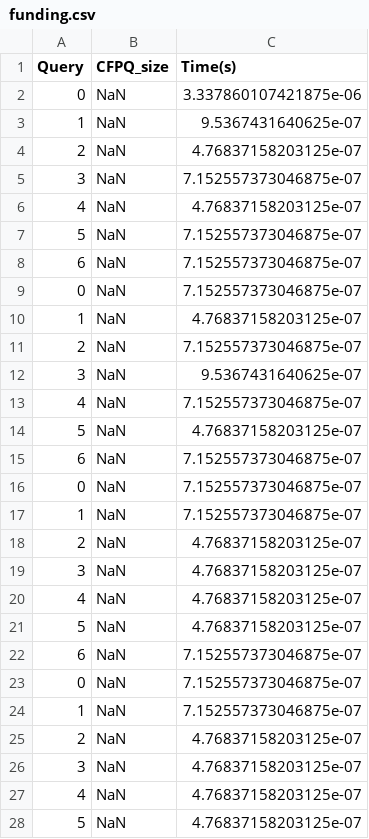
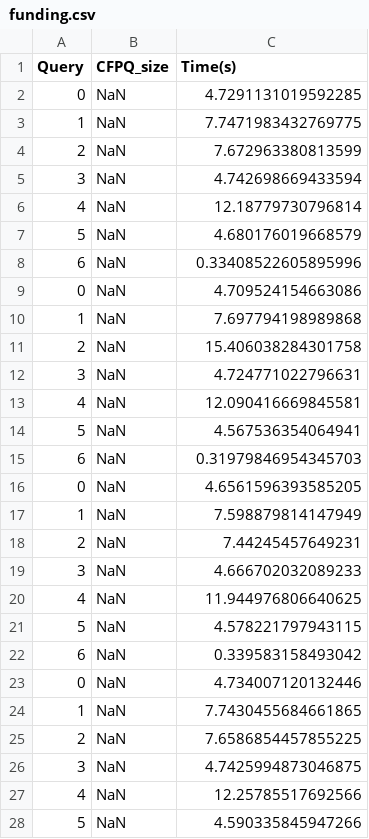
Before and after one commit to miloserdova-l/formal-lang-course, a CSV file: benchmark/cfpq_pycubool_tensor/funding.csv, drawn as a sheet; only a part is shown; the diff covers the shown part only.

```diff
--- a/benchmark/cfpq_pycubool_tensor/funding.csv
+++ b/benchmark/cfpq_pycubool_tensor/funding.csv
@@ -1,28 +1,28 @@
 Query,CFPQ_size,Time(s)
-0,NaN,3.337860107421875e-06
-1,NaN,9.5367431640625e-07
-2,NaN,4.76837158203125e-07
-3,NaN,7.152557373046875e-07
-4,NaN,4.76837158203125e-07
-5,NaN,7.152557373046875e-07
-6,NaN,7.152557373046875e-07
-0,NaN,7.152557373046875e-07
-1,NaN,4.76837158203125e-07
-2,NaN,7.152557373046875e-07
-3,NaN,9.5367431640625e-07
-4,NaN,7.152557373046875e-07
-5,NaN,4.76837158203125e-07
-6,NaN,7.152557373046875e-07
-0,NaN,7.152557373046875e-07
-1,NaN,7.152557373046875e-07
-2,NaN,4.76837158203125e-07
-3,NaN,4.76837158203125e-07
-4,NaN,4.76837158203125e-07
-5,NaN,4.76837158203125e-07
-6,NaN,7.152557373046875e-07
-0,NaN,7.152557373046875e-07
-1,NaN,7.152557373046875e-07
-2,NaN,4.76837158203125e-07
-3,NaN,4.76837158203125e-07
-4,NaN,4.76837158203125e-07
-5,NaN,4.76837158203125e-07
+0,NaN,4.7291131019592285
+1,NaN,7.7471983432769775
+2,NaN,7.672963380813599
+3,NaN,4.742698669433594
+4,NaN,12.18779730796814
+5,NaN,4.680176019668579
+6,NaN,0.33408522605895996
+0,NaN,4.709524154663086
+1,NaN,7.697794198989868
+2,NaN,15.406038284301758
+3,NaN,4.724771022796631
+4,NaN,12.090416669845581
+5,NaN,4.567536354064941
+6,NaN,0.31979846954345703
+0,NaN,4.6561596393585205
+1,NaN,7.598879814147949
+2,NaN,7.44245457649231
+3,NaN,4.666702032089233
+4,NaN,11.944976806640625
+5,NaN,4.578221797943115
+6,NaN,0.339583158493042
+0,NaN,4.734007120132446
+1,NaN,7.7430455684661865
+2,NaN,7.6586854457855225
+3,NaN,4.7425994873046875
+4,NaN,12.25785517692566
+5,NaN,4.590335845947266
```
Also changed, not shown: 43 edited cells elsewhere in this file, benchmark/cfpq_pycubool_tensor/atom_primitive.csv, benchmark/cfpq_pycubool_tensor/pizza.csv, 26 other files.
